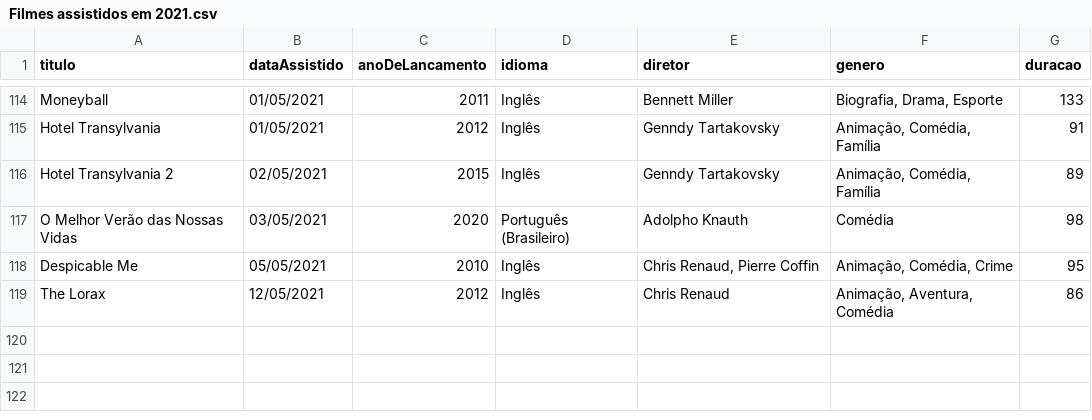
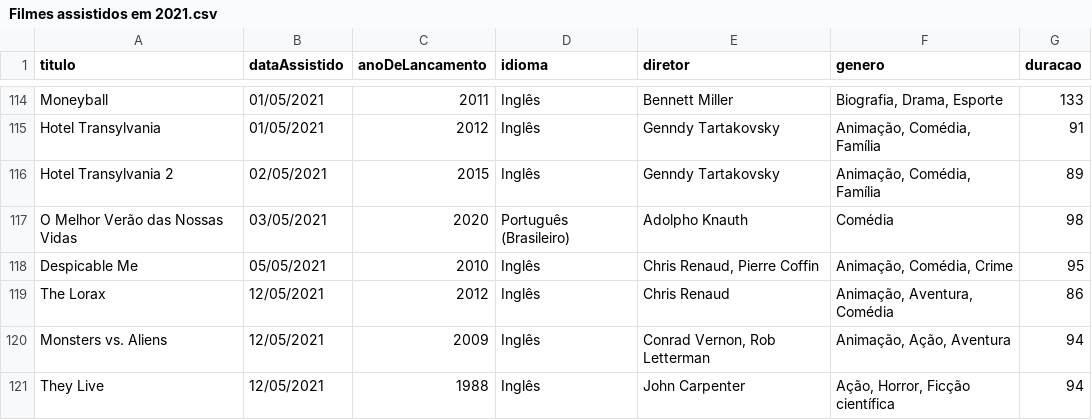
Before and after one commit to luismiguwl/api-filmes-spring-boot, a CSV file: filmes-2021/Filmes assistidos em 2021.csv, drawn as a sheet; only a part is shown, gaps mark what is left out; the diff names each change by its address in the sheet, - before the commit and + after, or states it on an @@ line.

Commit message:
update na lista de filmes v/p

```diff
--- a/filmes-2021/Filmes assistidos em 2021.csv
+++ b/filmes-2021/Filmes assistidos em 2021.csv
+row 120: Monsters vs. Aliens | 12/05/2021 | 2009 | Inglês | Conrad Vernon, Rob Letterman | Animação, Ação, Aventura | 94
+row 121: They Live | 12/05/2021 | 1988 | Inglês | John Carpenter | Ação, Horror, Ficção científica | 94
```
Also changed, not shown: filmes-2021/Filmes pendentes para 2021.csv.
